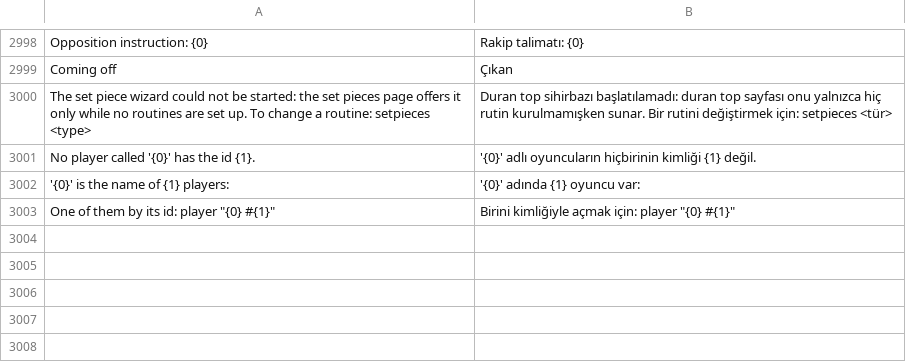
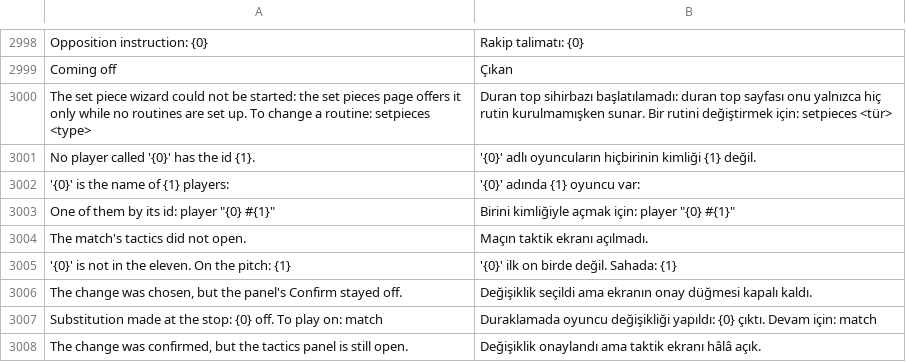
Before and after one commit to farukkavlak/fm-cli, a TSV file: cli/fm/labels-turkish.tsv, drawn as a sheet; only a part is shown, gaps mark what is left out; the diff names each change by its address in the sheet, - before the commit and + after, or states it on an @@ line.

```diff
--- a/cli/fm/labels-turkish.tsv
+++ b/cli/fm/labels-turkish.tsv
+row 3004: The match's tactics did not open. | Maçın taktik ekranı açılmadı.
+row 3005: '{0}' is not in the eleven. On the pitch: {1} | '{0}' ilk on birde değil. Sahada: {1}
+row 3006: The change was chosen, but the panel's Confirm stayed off. | Değişiklik seçildi ama ekranın onay düğmesi kapalı kaldı.
+row 3007: Substitution made at the stop: {0} off. To play on: match | Duraklamada oyuncu değişikliği yapıldı: {0} çıktı. Devam için: match
+row 3008: The change was confirmed, but the tactics panel is still open. | Değişiklik onaylandı ama taktik ekranı hâlâ açık.
```
Also changed, not shown: 2 other files.
